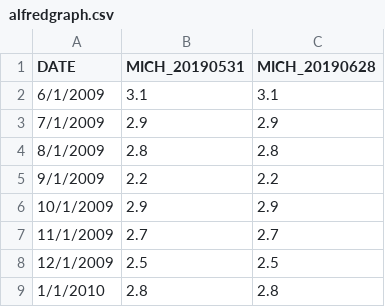
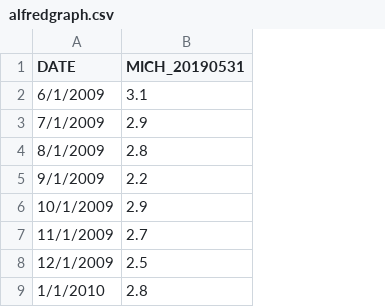
Before and after one commit to benedictlai/thinkful-challenges, a CSV file: alfredgraph.csv, drawn as a sheet; only a part is shown; the diff names each change by its address in the sheet, - before the commit and + after, or states it on an @@ line.

Commit message:
Add files via upload

```diff
--- a/alfredgraph.csv
+++ b/alfredgraph.csv
-column C (MICH_20190628), rows 2-9: 3.1 | 2.9 | 2.8 | 2.2 | 2.9 | 2.7 | 2.5 | 2.8
```
